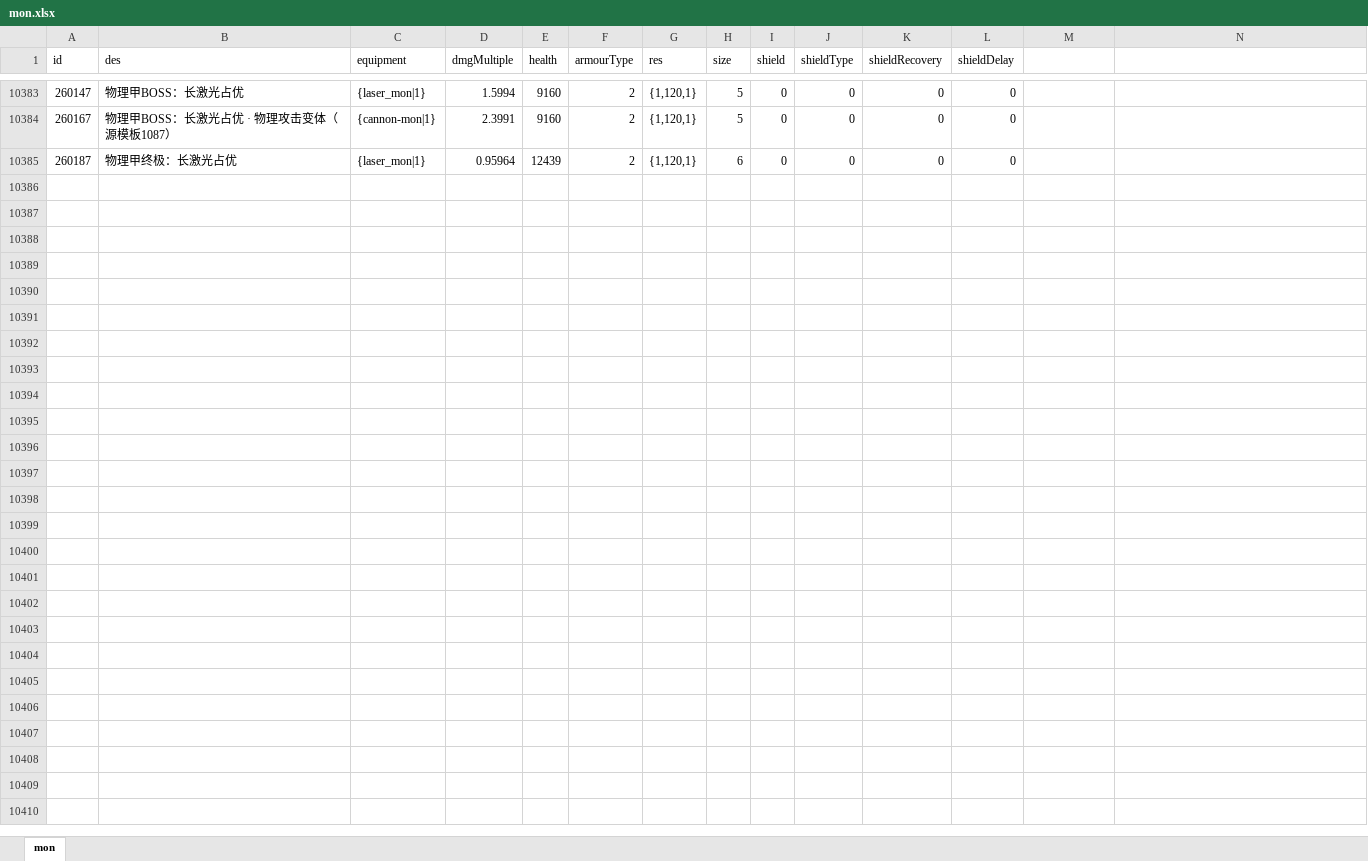
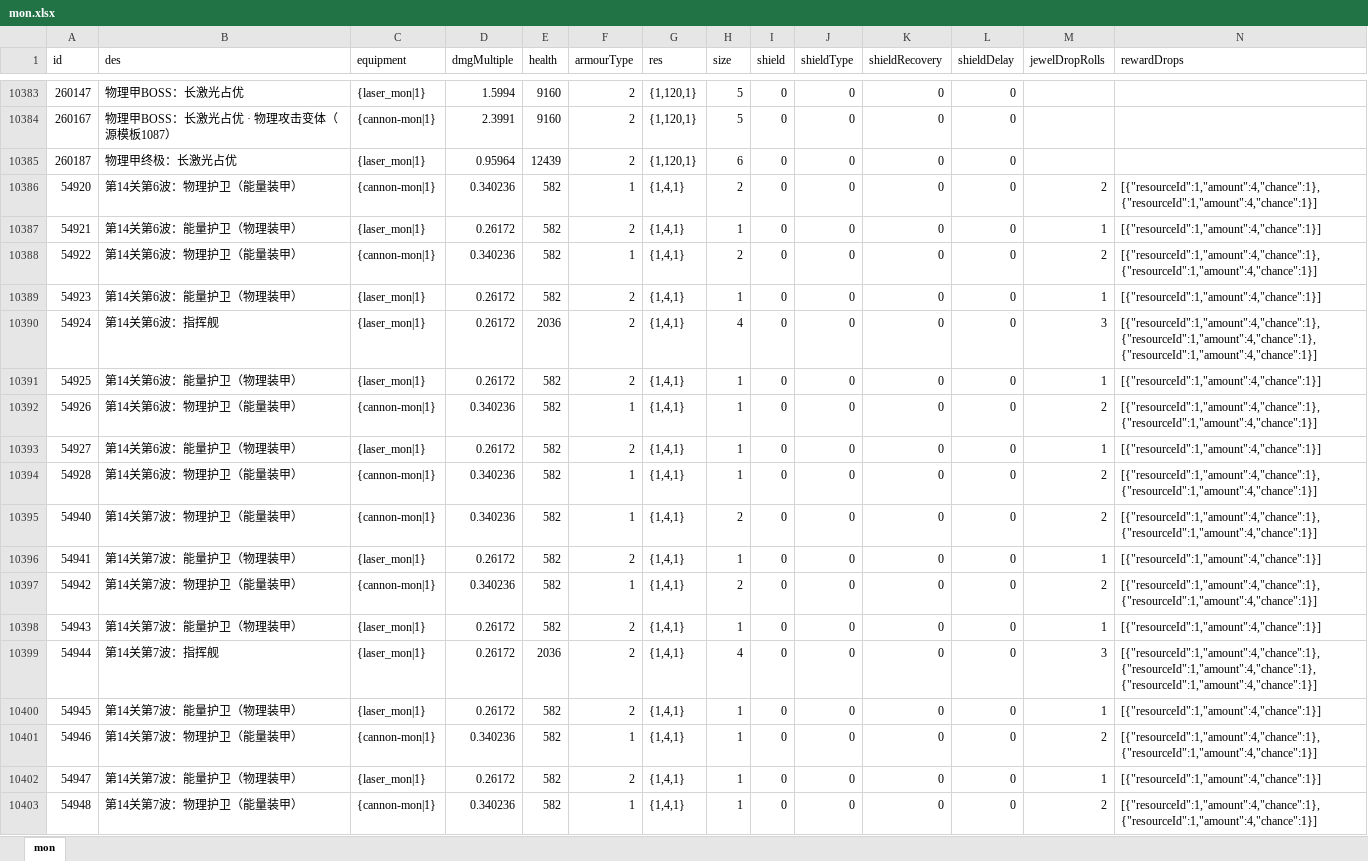
Before and after one commit to rlmclmc2-boop/space_idle, an Excel workbook: space-battleship/config_excel/mon.xlsx, sheet mon, drawn as a sheet; only a part is shown, gaps mark what is left out; values as stored, in another font and other column widths than the file's, no borders; the diff covers the shown part only; the diff names each change by its address in the sheet, - before the commit and + after, or states it on an @@ line.

Commit message:
balance: replace stage14 firing wall with reward-bound mixed fleets and shorter boss

```diff
--- a/space-battleship/config_excel/mon.xlsx (sheet mon)
+++ b/space-battleship/config_excel/mon.xlsx (sheet mon)
-M1: (empty)
+M1: jewelDropRolls
-N1: (empty)
+N1: rewardDrops
+row 10386: 54920 | 第14关第6波：物理护卫（能量装甲） | {cannon-mon|1} | 0.340236 | 582 | 1 | {1,4,1} | 2 | 0 | 0 | 0 | 0 | 2 | [{"resourceId":1,"amount":4,"chance":1},{"resourceId":1,"amount":4,"chance":1}]
+row 10387: 54921 | 第14关第6波：能量护卫（物理装甲） | {laser_mon|1} | 0.26172 | 582 | 2 | {1,4,1} | 1 | 0 | 0 | 0 | 0 | 1 | [{"resourceId":1,"amount":4,"chance":1}]
+row 10388: 54922 | 第14关第6波：物理护卫（能量装甲） | {cannon-mon|1} | 0.340236 | 582 | 1 | {1,4,1} | 2 | 0 | 0 | 0 | 0 | 2 | [{"resourceId":1,"amount":4,"chance":1},{"resourceId":1,"amount":4,"chance":1}]
+row 10389: 54923 | 第14关第6波：能量护卫（物理装甲） | {laser_mon|1} | 0.26172 | 582 | 2 | {1,4,1} | 1 | 0 | 0 | 0 | 0 | 1 | [{"resourceId":1,"amount":4,"chance":1}]
+row 10390: 54924 | 第14关第6波：指挥舰 | {laser_mon|1} | 0.26172 | 2036 | 2 | {1,4,1} | 4 | 0 | 0 | 0 | 0 | 3 | [{"resourceId":1,"amount":4,"chance":1},{"resourceId":1,"amount":4,"chance":1},{"resourceId":1,"amount":4,"chance":1}]
+row 10391: 54925 | 第14关第6波：能量护卫（物理装甲） | {laser_mon|1} | 0.26172 | 582 | 2 | {1,4,1} | 1 | 0 | 0 | 0 | 0 | 1 | [{"resourceId":1,"amount":4,"chance":1}]
+row 10392: 54926 | 第14关第6波：物理护卫（能量装甲） | {cannon-mon|1} | 0.340236 | 582 | 1 | {1,4,1} | 1 | 0 | 0 | 0 | 0 | 2 | [{"resourceId":1,"amount":4,"chance":1},{"resourceId":1,"amount":4,"chance":1}]
+row 10393: 54927 | 第14关第6波：能量护卫（物理装甲） | {laser_mon|1} | 0.26172 | 582 | 2 | {1,4,1} | 1 | 0 | 0 | 0 | 0 | 1 | [{"resourceId":1,"amount":4,"chance":1}]
+row 10394: 54928 | 第14关第6波：物理护卫（能量装甲） | {cannon-mon|1} | 0.340236 | 582 | 1 | {1,4,1} | 1 | 0 | 0 | 0 | 0 | 2 | [{"resourceId":1,"amount":4,"chance":1},{"resourceId":1,"amount":4,"chance":1}]
+row 10395: 54940 | 第14关第7波：物理护卫（能量装甲） | {cannon-mon|1} | 0.340236 | 582 | 1 | {1,4,1} | 2 | 0 | 0 | 0 | 0 | 2 | [{"resourceId":1,"amount":4,"chance":1},{"resourceId":1,"amount":4,"chance":1}]
+row 10396: 54941 | 第14关第7波：能量护卫（物理装甲） | {laser_mon|1} | 0.26172 | 582 | 2 | {1,4,1} | 1 | 0 | 0 | 0 | 0 | 1 | [{"resourceId":1,"amount":4,"chance":1}]
+row 10397: 54942 | 第14关第7波：物理护卫（能量装甲） | {cannon-mon|1} | 0.340236 | 582 | 1 | {1,4,1} | 2 | 0 | 0 | 0 | 0 | 2 | [{"resourceId":1,"amount":4,"chance":1},{"resourceId":1,"amount":4,"chance":1}]
+row 10398: 54943 | 第14关第7波：能量护卫（物理装甲） | {laser_mon|1} | 0.26172 | 582 | 2 | {1,4,1} | 1 | 0 | 0 | 0 | 0 | 1 | [{"resourceId":1,"amount":4,"chance":1}]
+row 10399: 54944 | 第14关第7波：指挥舰 | {laser_mon|1} | 0.26172 | 2036 | 2 | {1,4,1} | 4 | 0 | 0 | 0 | 0 | 3 | [{"resourceId":1,"amount":4,"chance":1},{"resourceId":1,"amount":4,"chance":1},{"resourceId":1,"amount":4,"chance":1}]
+row 10400: 54945 | 第14关第7波：能量护卫（物理装甲） | {laser_mon|1} | 0.26172 | 582 | 2 | {1,4,1} | 1 | 0 | 0 | 0 | 0 | 1 | [{"resourceId":1,"amount":4,"chance":1}]
+row 10401: 54946 | 第14关第7波：物理护卫（能量装甲） | {cannon-mon|1} | 0.340236 | 582 | 1 | {1,4,1} | 1 | 0 | 0 | 0 | 0 | 2 | [{"resourceId":1,"amount":4,"chance":1},{"resourceId":1,"amount":4,"chance":1}]
+row 10402: 54947 | 第14关第7波：能量护卫（物理装甲） | {laser_mon|1} | 0.26172 | 582 | 2 | {1,4,1} | 1 | 0 | 0 | 0 | 0 | 1 | [{"resourceId":1,"amount":4,"chance":1}]
+row 10403: 54948 | 第14关第7波：物理护卫（能量装甲） | {cannon-mon|1} | 0.340236 | 582 | 1 | {1,4,1} | 1 | 0 | 0 | 0 | 0 | 2 | [{"resourceId":1,"amount":4,"chance":1},{"resourceId":1,"amount":4,"chance":1}]
```
Also changed, not shown: 12 added rows and 4 edited cells elsewhere in this sheet, space-battleship/config_excel/level.xlsx, space-battleship/config_excel/monGroup.xlsx, 6 other files.
